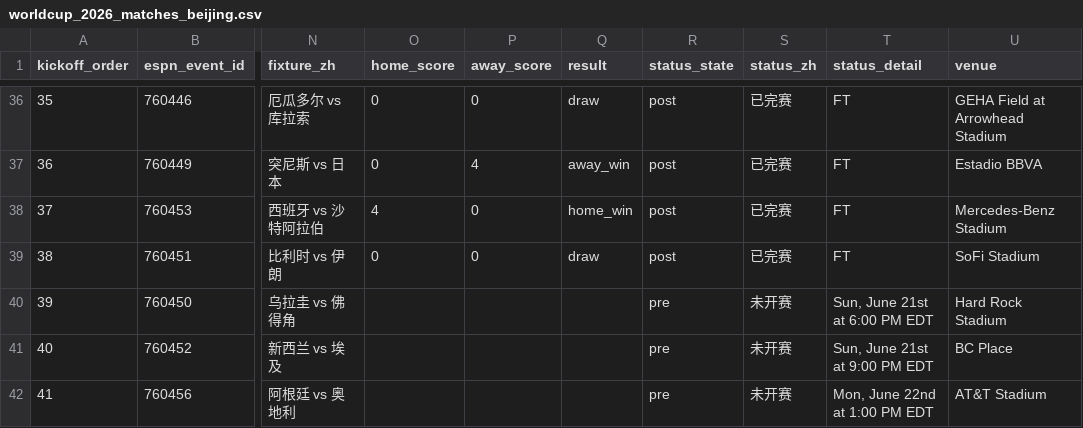
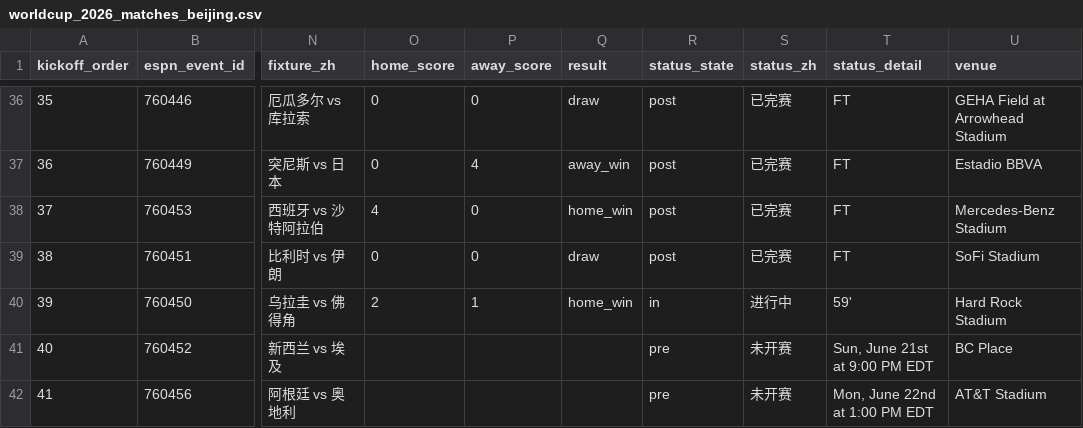
Before and after one commit to quwang86-debug/worldcup-jingcai, a CSV file: data/worldcup_2026_matches_beijing.csv, drawn as a sheet; only a part is shown, gaps mark what is left out; the diff names each change by its address in the sheet, - before the commit and + after, or states it on an @@ line.

```diff
--- a/data/worldcup_2026_matches_beijing.csv
+++ b/data/worldcup_2026_matches_beijing.csv
-O40 (home_score): (empty)
+O40 (home_score): 2
-P40 (away_score): (empty)
+P40 (away_score): 1
-Q40 (result): (empty)
+Q40 (result): home_win
-R40 (status_state): pre
+R40 (status_state): in
-S40 (status_zh): 未开赛
+S40 (status_zh): 进行中
-T40 (status_detail): Sun, June 21st at 6:00 PM EDT
+T40 (status_detail): 59'
```
Also changed, not shown: 3 other files.
